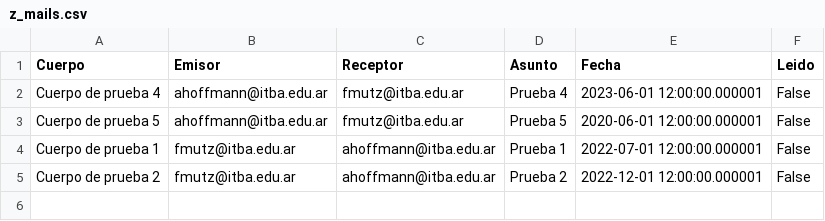
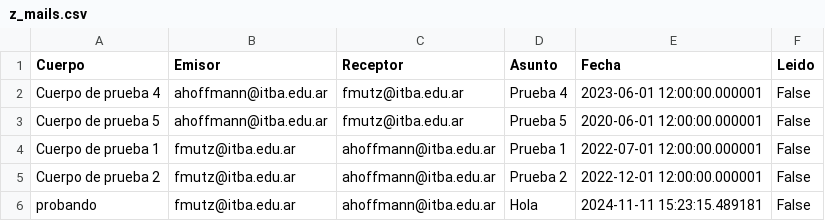
Before and after one commit to franmutzitba/TP_Estructuras_2Q2024, a CSV file: z_mails.csv, drawn as a sheet.

```diff
--- a/z_mails.csv
+++ b/z_mails.csv
@@ -5 +5,2 @@ Cuerpo de prueba 1,fmutz@itba.edu.ar,ahoffmann@itba.edu.ar,Prueba 1,2022-07-01 1
 Cuerpo de prueba 2,fmutz@itba.edu.ar,ahoffmann@itba.edu.ar,Prueba 2,2022-12-01 12:00:00.000001,False
+probando,fmutz@itba.edu.ar,ahoffmann@itba.edu.ar,Hola,2024-11-11 15:23:15.489181,False
```
Also changed, not shown: z_archivo_sms.csv, z_celulares.csv, 3 other files.
